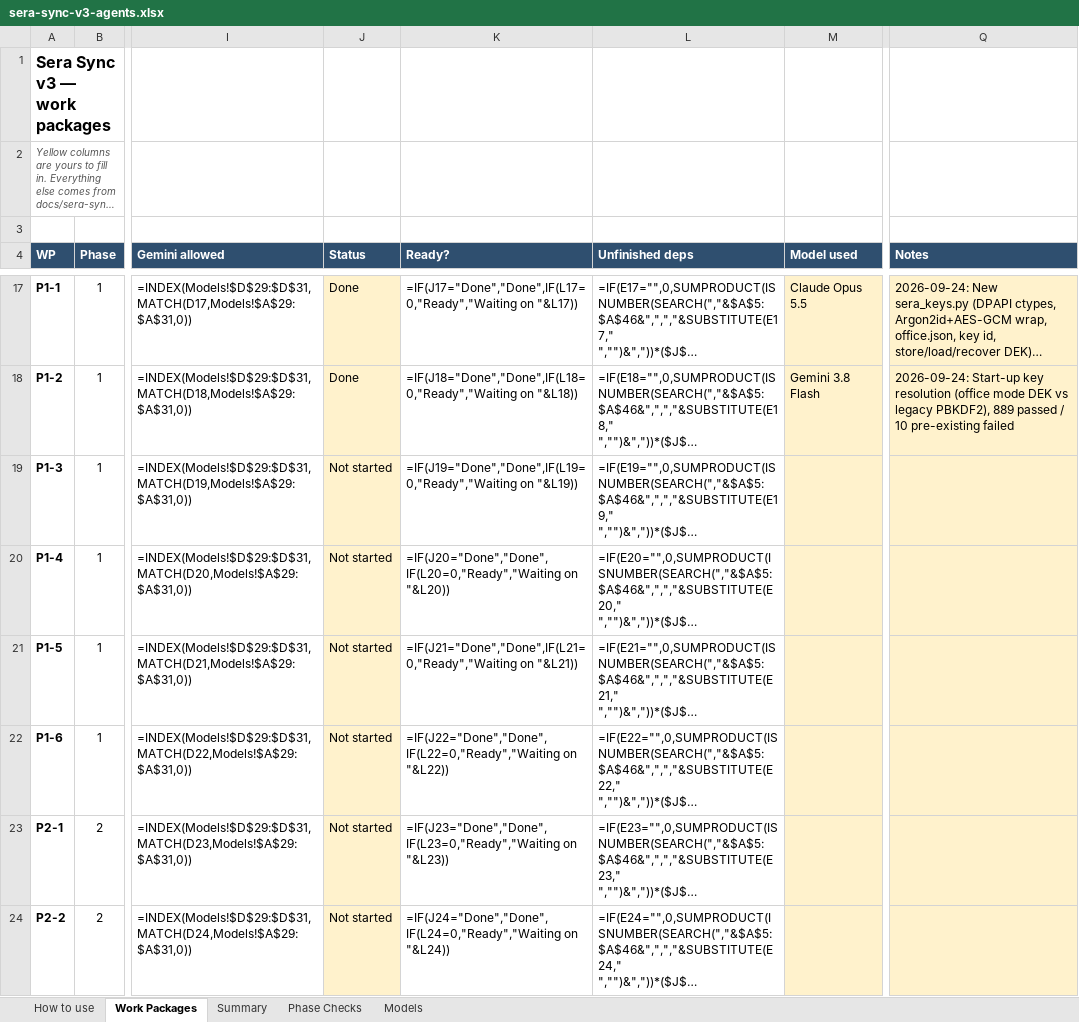
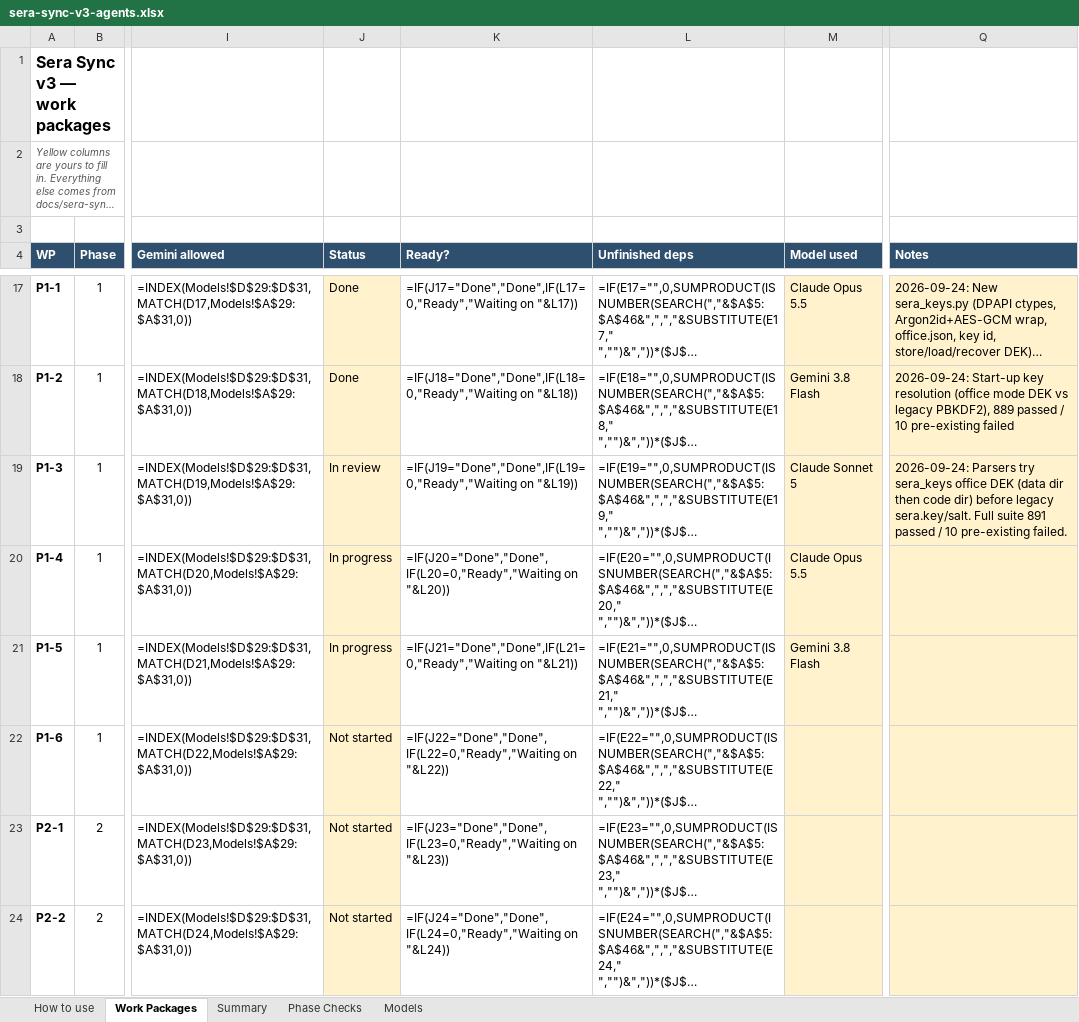
Before and after one commit to NexCardel/Project_Sera, an Excel workbook: docs/sera-sync-v3-agents.xlsx, sheet Work Packages, drawn as a sheet; only a part is shown, gaps mark what is left out; long unchanged cells end in …; values as stored, in another font and other column widths than the file's, no borders; formulas without a stored value are shown as written; conditional formats not drawn; the diff names each change by its address in the sheet, - before the commit and + after, or states it on an @@ line.

```diff
--- a/docs/sera-sync-v3-agents.xlsx (sheet Work Packages)
+++ b/docs/sera-sync-v3-agents.xlsx (sheet Work Packages)
-J19 (Status): Not started
+J19 (Status): In review
-M19 (Model used): (empty)
+M19 (Model used): Claude Sonnet 5
-Q19 (Notes): (empty)
+Q19 (Notes): 2026-09-24: Parsers try sera_keys office DEK (data dir then code dir) before legacy sera.key/salt. Full suite 891 passed / 10 pre-existing failed.
-J20:J21 (Status): Not started
+J20:J21 (Status): In progress
-M20 (Model used): (empty)
+M20 (Model used): Claude Opus 5.5
-M21 (Model used): (empty)
+M21 (Model used): Gemini 3.8 Flash
```
Also changed, not shown: 4 other files.
